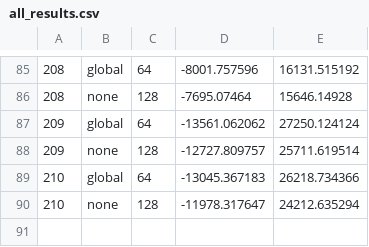
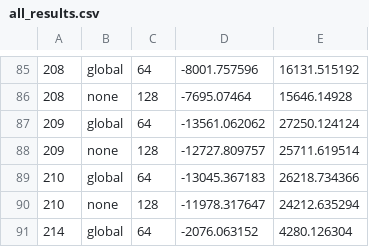
Before and after one commit to DaniBoo/cyanobacteria_project, a CSV file: codeml_files/aa_output/all_results.csv, drawn as a sheet; only a part is shown, gaps mark what is left out.

Commit message:
results for 214 global

```diff
--- a/codeml_files/aa_output/all_results.csv
+++ b/codeml_files/aa_output/all_results.csv
@@ -90 +90,2 @@
 210,none,128,-11978.317647,24212.635294
+214,global,64,-2076.063152,4280.126304
```
Also changed, not shown: 14 other files.
